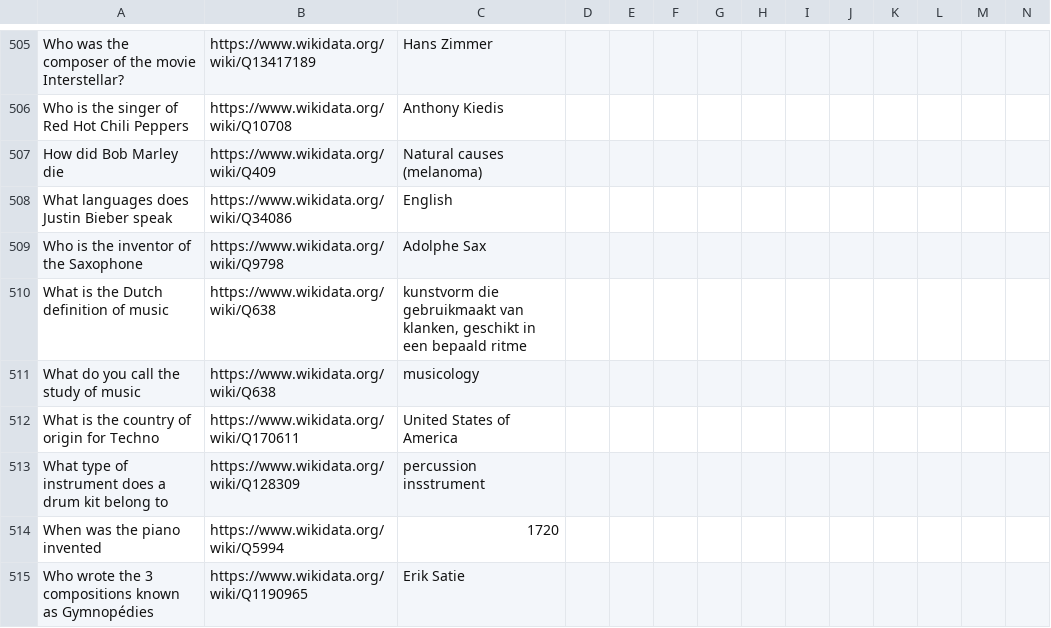
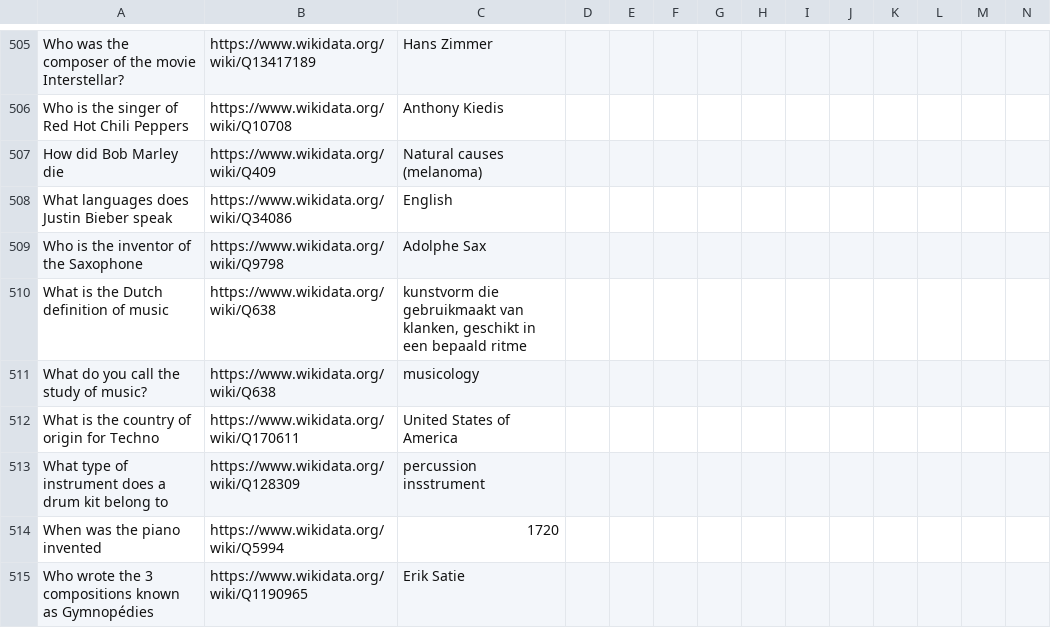
Before and after one commit to gjghendriks/LTP, a TSV file: resources/all_questions_and_answers.tsv, drawn as a sheet; only a part is shown, gaps mark what is left out; the diff names each change by its address in the sheet, - before the commit and + after, or states it on an @@ line.

```diff
--- a/resources/all_questions_and_answers.tsv
+++ b/resources/all_questions_and_answers.tsv
-A511: What do you call the study of music
+A511: What do you call the study of music?
```
Also changed, not shown: 1 other file.
